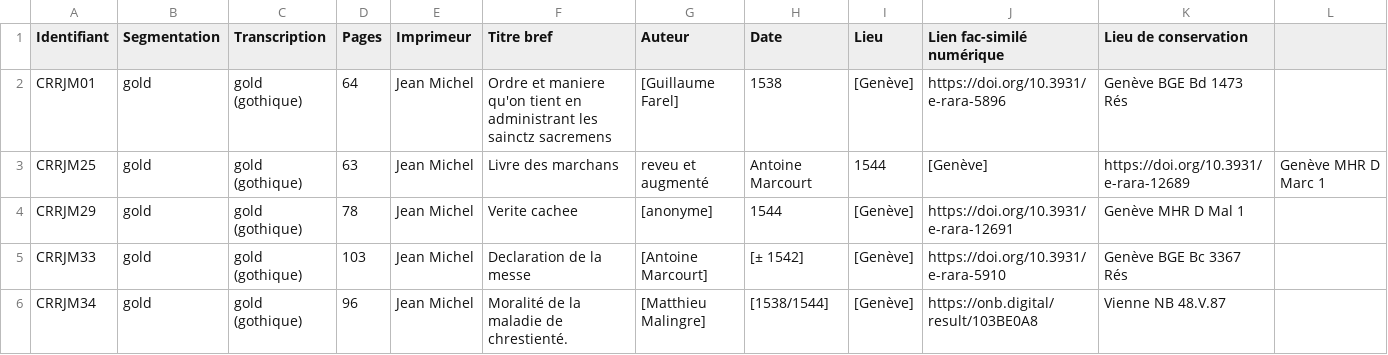
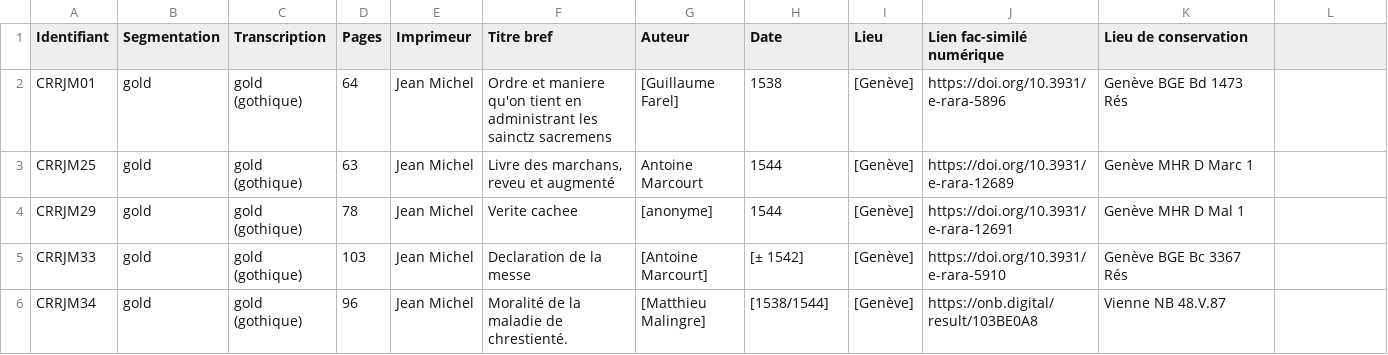
Before and after one commit to SETAFDH/HTR-SETAF-Jean-Michel, a CSV file: Table_CRRJM.csv, drawn as a sheet.

Commit message:
Update Table_CRRJM.csv

```diff
--- a/Table_CRRJM.csv
+++ b/Table_CRRJM.csv
@@ -2,3 +2,3 @@ Identifiant,Segmentation,Transcription,Pages,Imprimeur,Titre bref,Auteur,Date,Li
 CRRJM01,gold,gold (gothique),64,Jean Michel,Ordre et maniere qu'on tient en administrant les sainctz sacremens,[Guillaume Farel],1538,[Genève],https://doi.org/10.3931/e-rara-5896,Genève BGE Bd 1473 Rés
-CRRJM25,gold,gold (gothique),63,Jean Michel,Livre des marchans, reveu et augmenté,Antoine Marcourt,1544,[Genève],https://doi.org/10.3931/e-rara-12689,Genève MHR D Marc 1
+CRRJM25,gold,gold (gothique),63,Jean Michel,"Livre des marchans, reveu et augmenté",Antoine Marcourt,1544,[Genève],https://doi.org/10.3931/e-rara-12689,Genève MHR D Marc 1
 CRRJM29,gold,gold (gothique),78,Jean Michel,Verite cachee,[anonyme],1544,[Genève],https://doi.org/10.3931/e-rara-12691,Genève MHR D Mal 1
```
